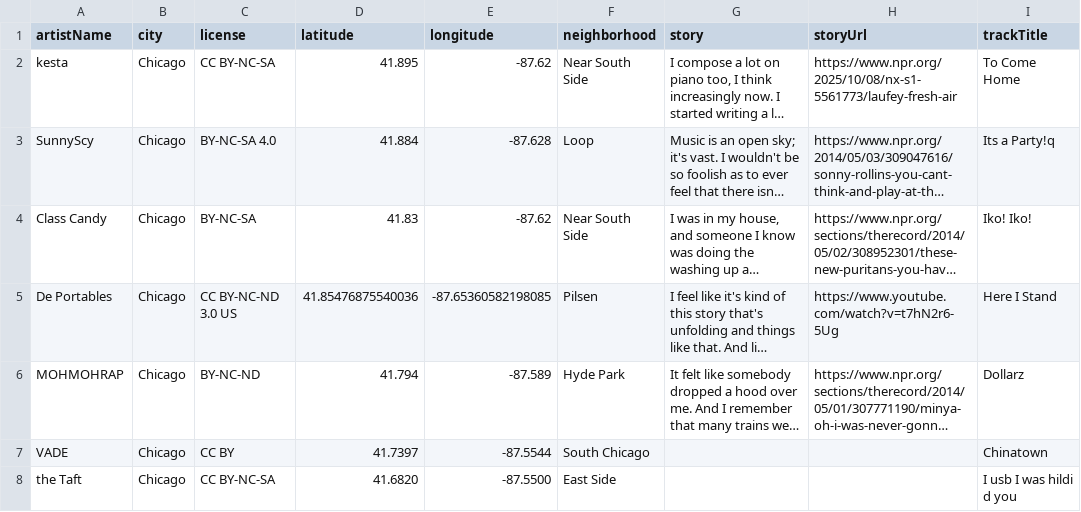
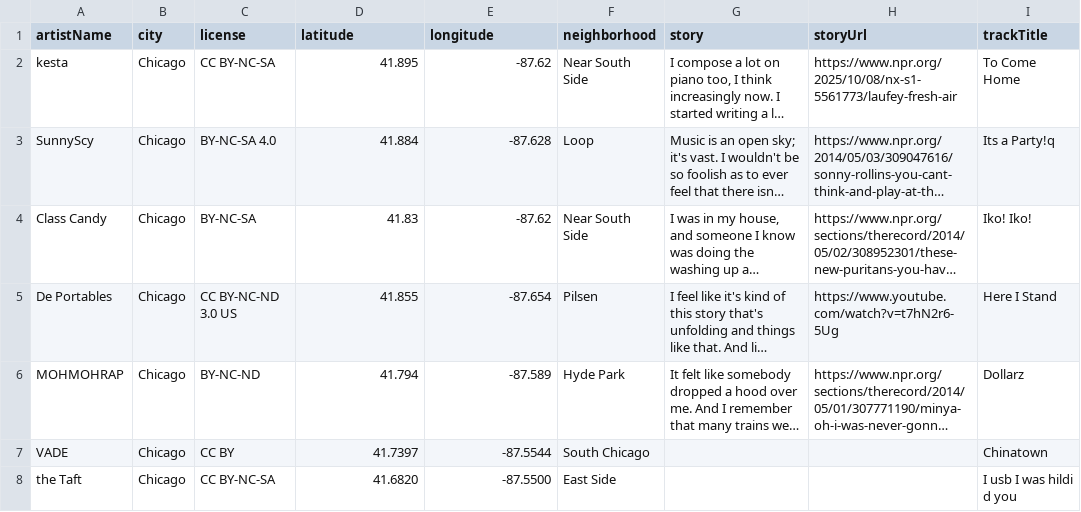
Before and after one commit to rayyanAthar/422, a CSV file: database/pins.csv, drawn as a sheet; only a part is shown; long unchanged cells end in …; the diff names each change by its address in the sheet, - before the commit and + after, or states it on an @@ line.

```diff
--- a/database/pins.csv
+++ b/database/pins.csv
-D5 (latitude): 41.85476875540036
+D5 (latitude): 41.855
-E5 (longitude): -87.65360582198085
+E5 (longitude): -87.654
```
Also changed, not shown: 3 other files.
